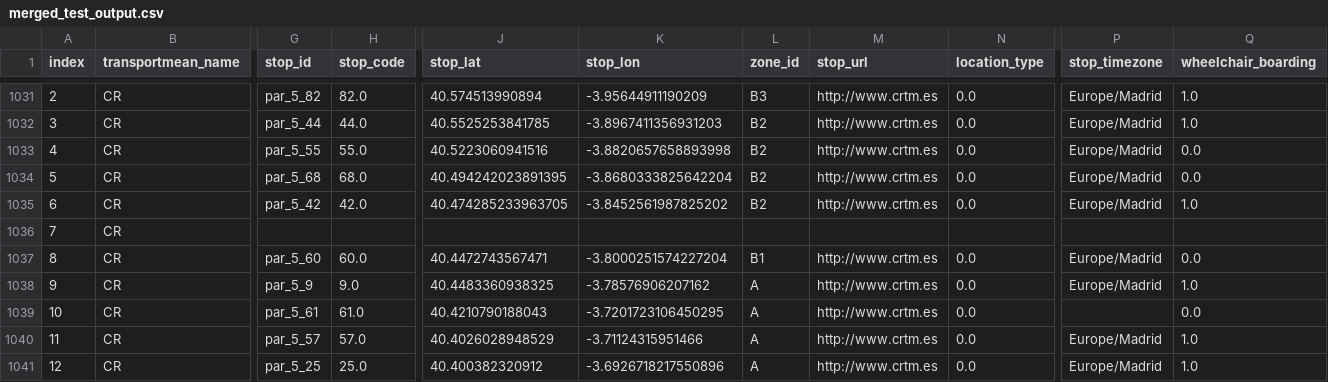
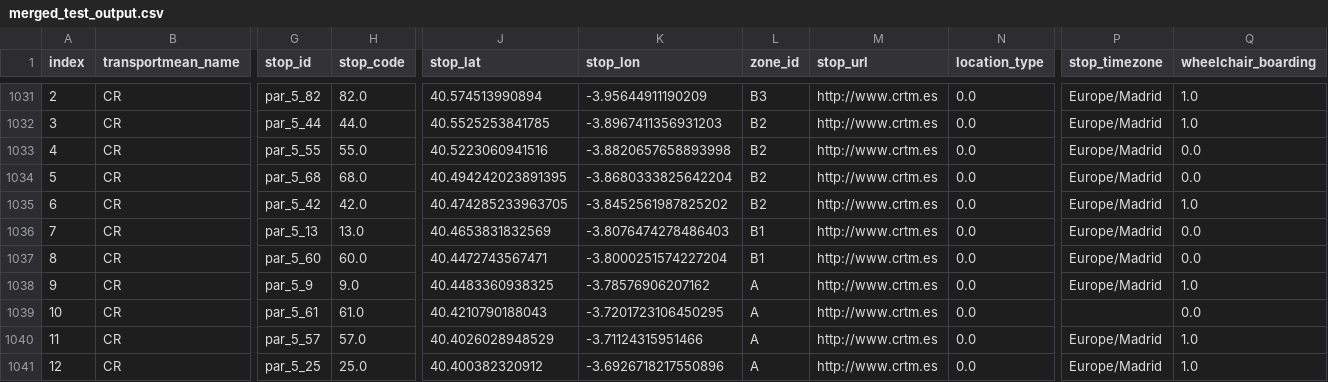
Before and after one commit to Akinorev/dataScienceGitR2, a CSV file: practicaObtencionDatos/merged_test_output.csv, drawn as a sheet; only a part is shown, gaps mark what is left out; the diff covers the shown part only; the diff names each change by its address in the sheet, - before the commit and + after, or states it on an @@ line.

```diff
--- a/practicaObtencionDatos/merged_test_output.csv
+++ b/practicaObtencionDatos/merged_test_output.csv
-G1036 (stop_id): (empty)
+G1036 (stop_id): par_5_13
-H1036 (stop_code): (empty)
+H1036 (stop_code): 13.0
-J1036 (stop_lat): (empty)
+J1036 (stop_lat): 40.4653831832569
-K1036 (stop_lon): (empty)
+K1036 (stop_lon): -3.8076474278486403
-L1036 (zone_id): (empty)
+L1036 (zone_id): B1
-M1036 (stop_url): (empty)
+M1036 (stop_url): http://www.crtm.es
-N1036 (location_type): (empty)
+N1036 (location_type): 0.0
-P1036 (stop_timezone): (empty)
+P1036 (stop_timezone): Europe/Madrid
-Q1036 (wheelchair_boarding): (empty)
+Q1036 (wheelchair_boarding): 0.0
```
Also changed, not shown: 36 edited cells elsewhere in this file, 1 other file.
